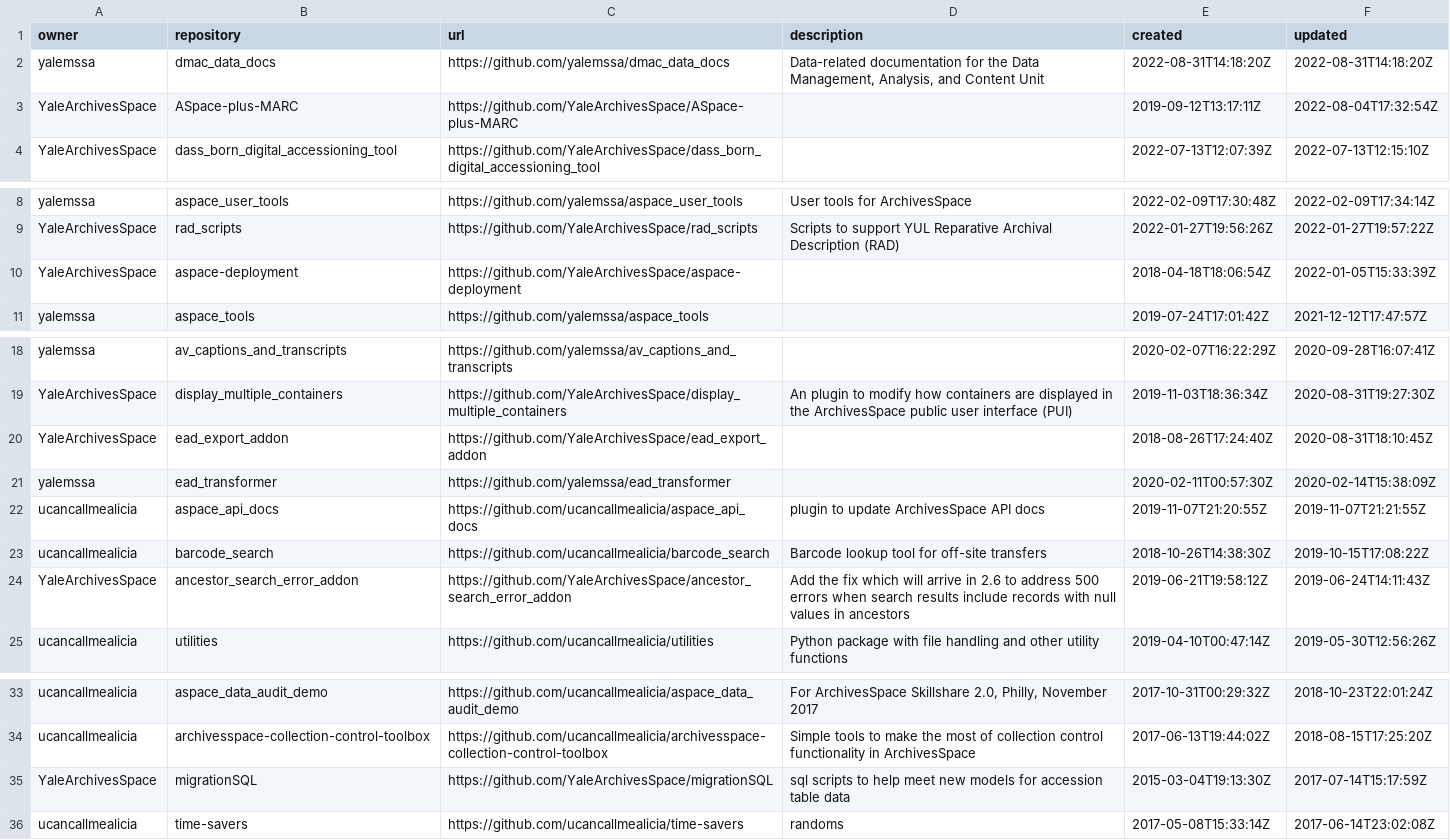
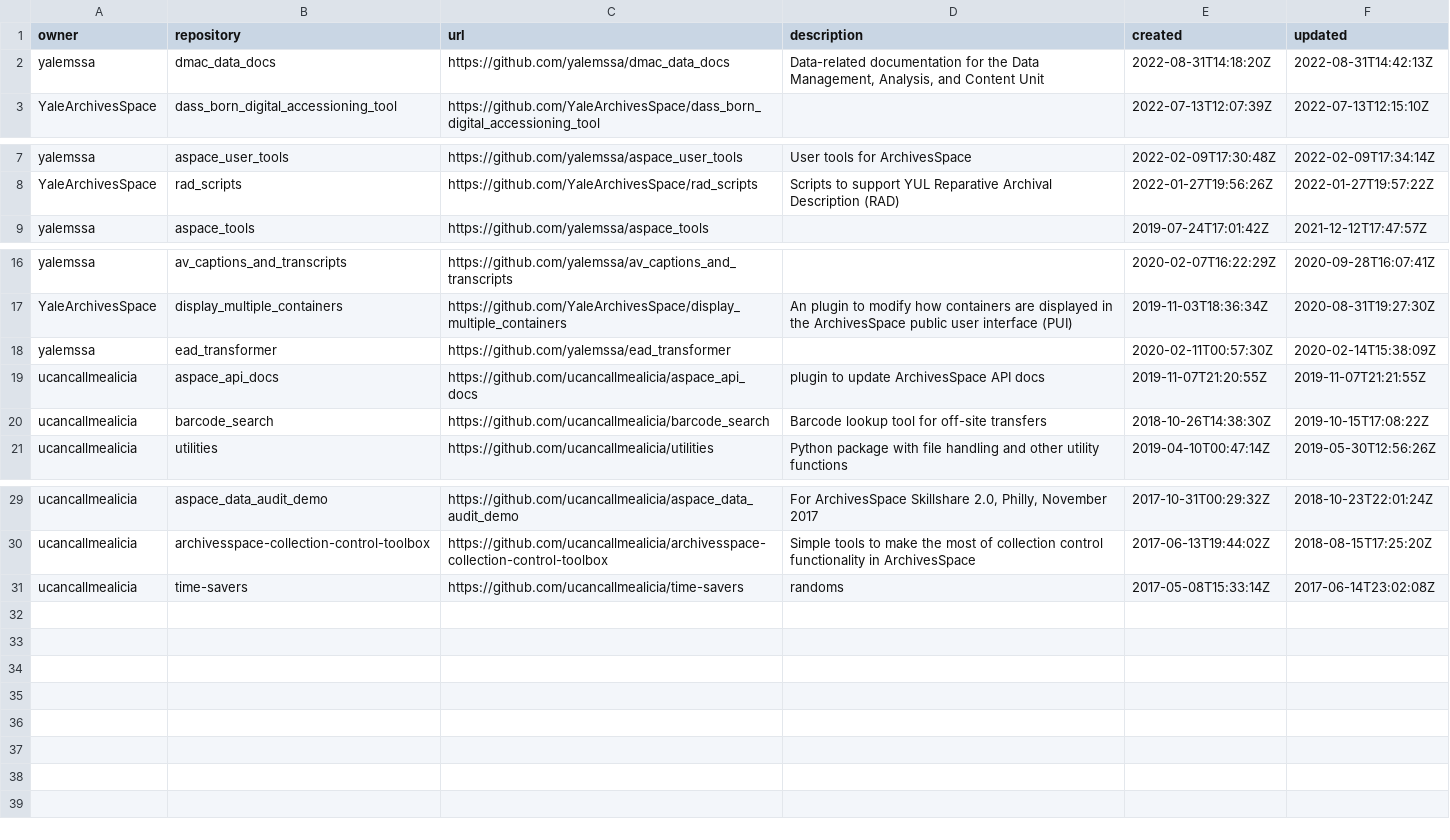
Before and after one commit to Yale-DMAC/dmac_data_docs, a CSV file: _files/github_report.csv, drawn as a sheet; only a part is shown, gaps mark what is left out.

```diff
--- a/_files/github_report.csv
+++ b/_files/github_report.csv
@@ -1,4 +1,3 @@
 owner,repository,url,description,created,updated
-yalemssa,dmac_data_docs,https://github.com/yalemssa/dmac_data_docs,"Data-related documentation for the Data Management, Analysis, and Content Unit",2022-08-31T14:18:20Z,2022-08-31T14:18:20Z
-YaleArchivesSpace,ASpace-plus-MARC,https://github.com/YaleArchivesSpace/ASpace-plus-MARC,,2019-09-12T13:17:11Z,2022-08-04T17:32:54Z
+yalemssa,dmac_data_docs,https://github.com/yalemssa/dmac_data_docs,"Data-related documentation for the Data Management, Analysis, and Content Unit",2022-08-31T14:18:20Z,2022-08-31T14:42:13Z
 YaleArchivesSpace,dass_born_digital_accessioning_tool,https://github.com/YaleArchivesSpace/dass_born_digital_accessioning_tool,,2022-07-13T12:07:39Z,2022-07-13T12:15:10Z
@@ -9,3 +8,2 @@ yalemssa,aspace_user_tools,https://github.com/yalemssa/aspace_user_tools,User to
 YaleArchivesSpace,rad_scripts,https://github.com/YaleArchivesSpace/rad_scripts,Scripts to support YUL Reparative Archival Description (RAD),2022-01-27T19:56:26Z,2022-01-27T19:57:22Z
-YaleArchivesSpace,aspace-deployment,https://github.com/YaleArchivesSpace/aspace-deployment,,2018-04-18T18:06:54Z,2022-01-05T15:33:39Z
 yalemssa,aspace_tools,https://github.com/yalemssa/aspace_tools,,2019-07-24T17:01:42Z,2021-12-12T17:47:57Z
@@ -19,3 +17,2 @@ yalemssa,av_captions_and_transcripts,https://github.com/yalemssa/av_captions_and
 YaleArchivesSpace,display_multiple_containers,https://github.com/YaleArchivesSpace/display_multiple_containers,An plugin to modify how containers are displayed in the ArchivesSpace public user interface (PUI),2019-11-03T18:36:34Z,2020-08-31T19:27:30Z
-YaleArchivesSpace,ead_export_addon,https://github.com/YaleArchivesSpace/ead_export_addon,,2018-08-26T17:24:40Z,2020-08-31T18:10:45Z
 yalemssa,ead_transformer,https://github.com/yalemssa/ead_transformer,,2020-02-11T00:57:30Z,2020-02-14T15:38:09Z
@@ -23,3 +20,2 @@ ucancallmealicia,aspace_api_docs,https://github.com/ucancallmealicia/aspace_api_
 ucancallmealicia,barcode_search,https://github.com/ucancallmealicia/barcode_search,Barcode lookup tool for off-site transfers,2018-10-26T14:38:30Z,2019-10-15T17:08:22Z
-YaleArchivesSpace,ancestor_search_error_addon,https://github.com/YaleArchivesSpace/ancestor_search_error_addon,Add the fix which will arrive in 2.6 to address 500 errors when search results include records with null values in ancestors,2019-06-21T19:58:12Z,2019-06-24T14:11:43Z
 ucancallmealicia,utilities,https://github.com/ucancallmealicia/utilities,Python package with file handling and other utility functions,2019-04-10T00:47:14Z,2019-05-30T12:56:26Z
@@ -34,3 +30,2 @@ ucancallmealicia,aspace_data_audit_demo,https://github.com/ucancallmealicia/aspa
 ucancallmealicia,archivesspace-collection-control-toolbox,https://github.com/ucancallmealicia/archivesspace-collection-control-toolbox,Simple tools to make the most of collection control functionality in ArchivesSpace,2017-06-13T19:44:02Z,2018-08-15T17:25:20Z
-YaleArchivesSpace,migrationSQL,https://github.com/YaleArchivesSpace/migrationSQL,sql scripts to help meet new models for accession table data,2015-03-04T19:13:30Z,2017-07-14T15:17:59Z
 ucancallmealicia,time-savers,https://github.com/ucancallmealicia/time-savers,randoms,2017-05-08T15:33:14Z,2017-06-14T23:02:08Z
```
Also changed, not shown: 2 other files.
